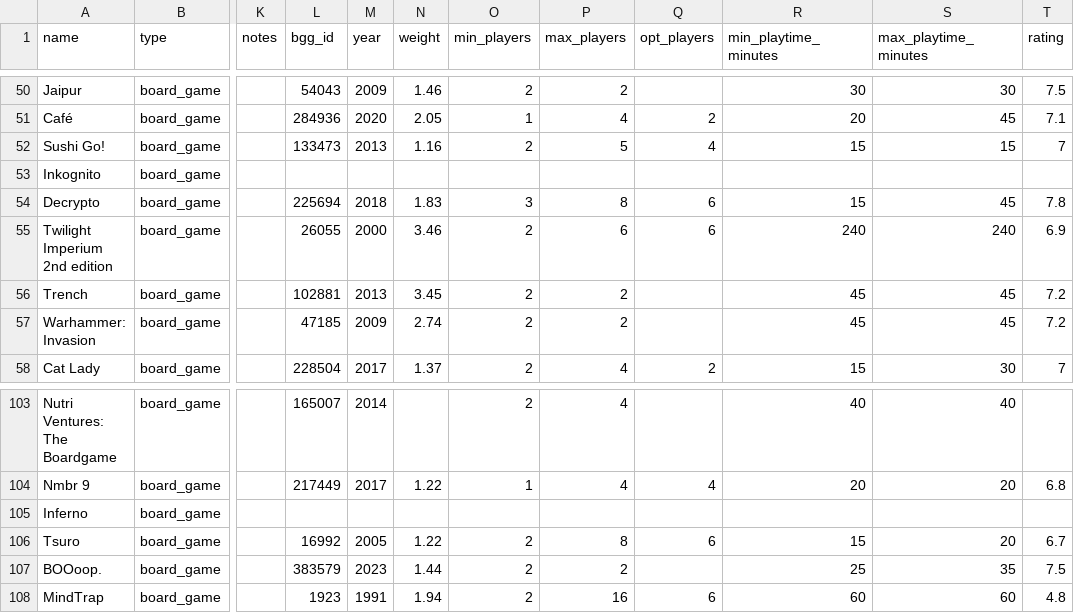
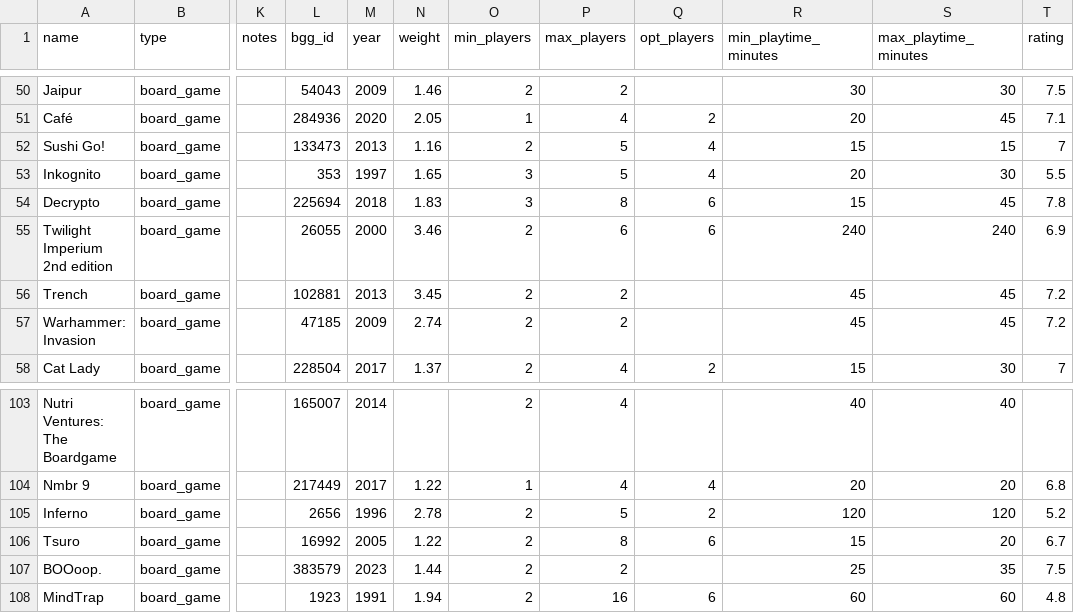
Before and after one commit to gest-ist/gesthub, a CSV file: inventory/data/items.csv, drawn as a sheet; only a part is shown, gaps mark what is left out; the diff covers the shown part only; the diff names each change by its address in the sheet, - before the commit and + after, or states it on an @@ line.

```diff
--- a/inventory/data/items.csv
+++ b/inventory/data/items.csv
-L53 (bgg_id): (empty)
+L53 (bgg_id): 353
-M53 (year): (empty)
+M53 (year): 1997
-N53 (weight): (empty)
+N53 (weight): 1.65
-O53 (min_players): (empty)
+O53 (min_players): 3
-P53 (max_players): (empty)
+P53 (max_players): 5
-Q53 (opt_players): (empty)
+Q53 (opt_players): 4
-R53 (min_playtime_minutes): (empty)
+R53 (min_playtime_minutes): 20
-S53 (max_playtime_minutes): (empty)
+S53 (max_playtime_minutes): 30
-T53 (rating): (empty)
+T53 (rating): 5.5
-L105 (bgg_id): (empty)
+L105 (bgg_id): 2656
-M105 (year): (empty)
+M105 (year): 1996
-N105 (weight): (empty)
+N105 (weight): 2.78
-O105 (min_players): (empty)
+O105 (min_players): 2
-P105 (max_players): (empty)
+P105 (max_players): 5
-Q105 (opt_players): (empty)
+Q105 (opt_players): 2
-R105 (min_playtime_minutes): (empty)
+R105 (min_playtime_minutes): 120
-S105 (max_playtime_minutes): (empty)
+S105 (max_playtime_minutes): 120
-T105 (rating): (empty)
+T105 (rating): 5.2
```
Also changed, not shown: 10 added rows and 20 edited cells elsewhere in this file, 3 other files.
